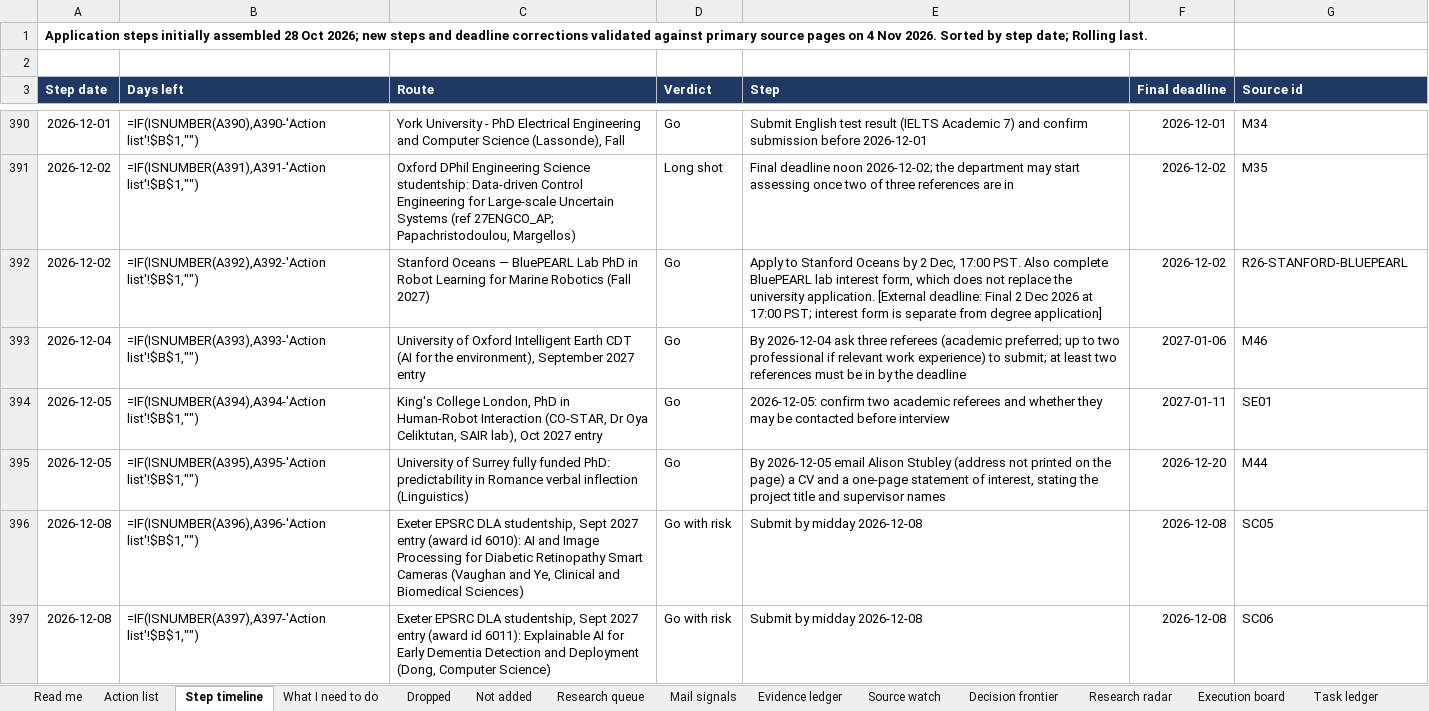
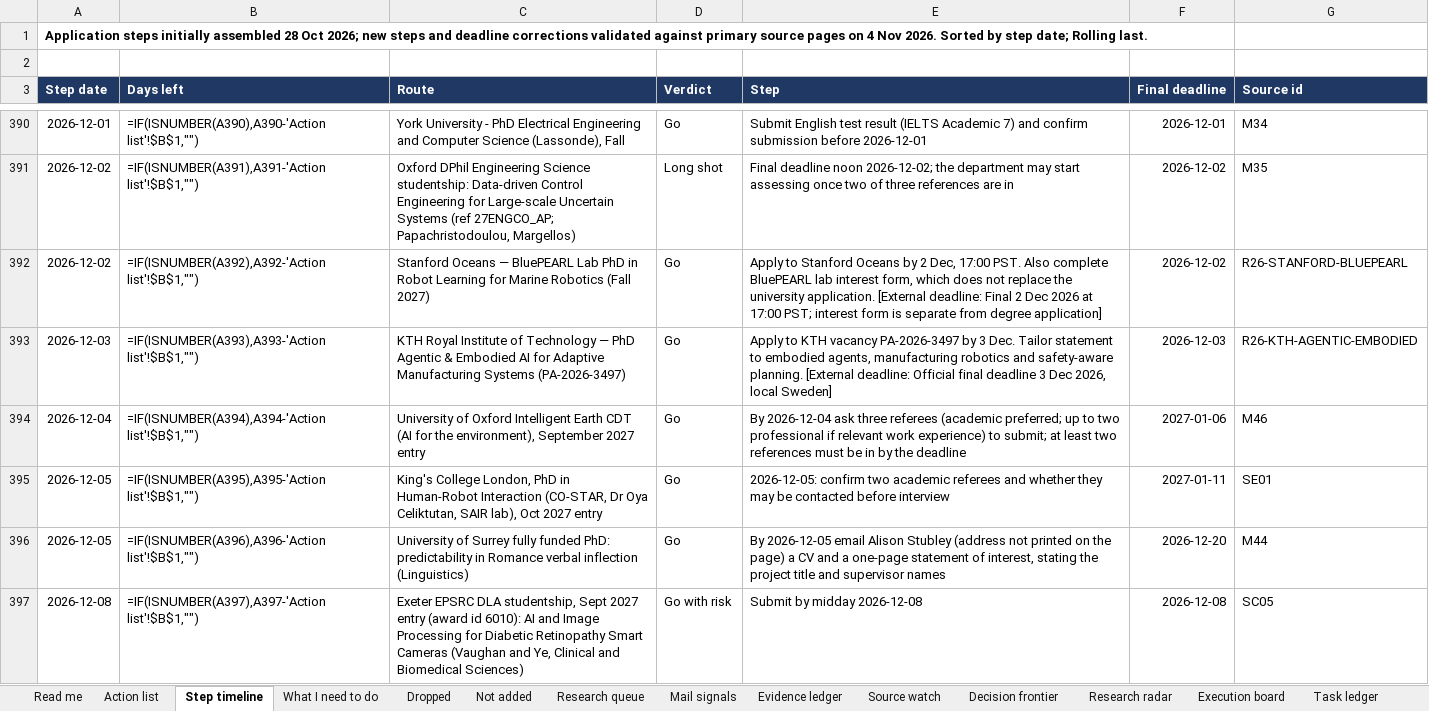
Before and after one commit to Armanasq/phd_tracker, an Excel workbook: PhD_Action_List.xlsx, sheet Step timeline, drawn as a sheet; only a part is shown, gaps mark what is left out; values as stored, in another font and other column widths than the file's, no borders; formulas without a stored value are shown as written; conditional formats not drawn; the diff covers the shown part only; the diff names each change by its address in the sheet, - before the commit and + after, or states it on an @@ line.

```diff
--- a/PhD_Action_List.xlsx (sheet Step timeline)
+++ b/PhD_Action_List.xlsx (sheet Step timeline)
-A393 (Step date): 2026-12-04
+A393 (Step date): 2026-12-03
-C393 (Route): University of Oxford Intelligent Earth CDT (AI for the environment), September 2027 entry
+C393 (Route): KTH Royal Institute of Technology — PhD Agentic & Embodied AI for Adaptive Manufacturing Systems (PA-2026-3497)
-E393 (Step): By 2026-12-04 ask three referees (academic preferred; up to two professional if relevant work experience) to submit; at least two references must be in by the deadline
+E393 (Step): Apply to KTH vacancy PA-2026-3497 by 3 Dec. Tailor statement to embodied agents, manufacturing robotics and safety-aware planning. [External deadline: Official final deadline 3 Dec 2026, local Sweden]
-F393 (Final deadline): 2027-01-06
+F393 (Final deadline): 2026-12-03
-G393 (Source id): M46
+G393 (Source id): R26-KTH-AGENTIC-EMBODIED
-A394 (Step date): 2026-12-05
+A394 (Step date): 2026-12-04
-C394 (Route): King's College London, PhD in Human-Robot Interaction (CO-STAR, Dr Oya Celiktutan, SAIR lab), Oct 2027 entry
+C394 (Route): University of Oxford Intelligent Earth CDT (AI for the environment), September 2027 entry
-E394 (Step): 2026-12-05: confirm two academic referees and whether they may be contacted before interview
+E394 (Step): By 2026-12-04 ask three referees (academic preferred; up to two professional if relevant work experience) to submit; at least two references must be in by the deadline
-F394 (Final deadline): 2027-01-11
+F394 (Final deadline): 2027-01-06
-G394 (Source id): SE01
+G394 (Source id): M46
-C395 (Route): University of Surrey fully funded PhD: predictability in Romance verbal inflection (Linguistics)
+C395 (Route): King's College London, PhD in Human-Robot Interaction (CO-STAR, Dr Oya Celiktutan, SAIR lab), Oct 2027 entry
-E395 (Step): By 2026-12-05 email Alison Stubley (address not printed on the page) a CV and a one-page statement of interest, stating the project title and supervisor names
+E395 (Step): 2026-12-05: confirm two academic referees and whether they may be contacted before interview
-F395 (Final deadline): 2026-12-20
+F395 (Final deadline): 2027-01-11
-G395 (Source id): M44
+G395 (Source id): SE01
-A396 (Step date): 2026-12-08
+A396 (Step date): 2026-12-05
-C396 (Route): Exeter EPSRC DLA studentship, Sept 2027 entry (award id 6010): AI and Image Processing for Diabetic Retinopathy Smart Cameras (Vaughan and Ye, Clinical and Biomedical Sciences)
+C396 (Route): University of Surrey fully funded PhD: predictability in Romance verbal inflection (Linguistics)
-D396 (Verdict): Go with risk
+D396 (Verdict): Go
-E396 (Step): Submit by midday 2026-12-08
+E396 (Step): By 2026-12-05 email Alison Stubley (address not printed on the page) a CV and a one-page statement of interest, stating the project title and supervisor names
-F396 (Final deadline): 2026-12-08
+F396 (Final deadline): 2026-12-20
-G396 (Source id): SC05
+G396 (Source id): M44
-C397 (Route): …(award id 6011): Explainable AI for Early Dementia Detection and Deployment (Dong, Computer Science)
+C397 (Route): …(award id 6010): AI and Image Processing for Diabetic Retinopathy Smart Cameras (Vaughan and Ye, Clinical and Biomedical Sciences)
-G397 (Source id): SC06
+G397 (Source id): SC05
```
Also changed, not shown: 2 added rows and 614 edited cells elsewhere in this sheet, sheet Task ledger, sheet Action list, sheet Evidence ledger, sheet Research queue, sheet Decision frontier, sheet Source watch, 1 more sheet, 28 other files.
